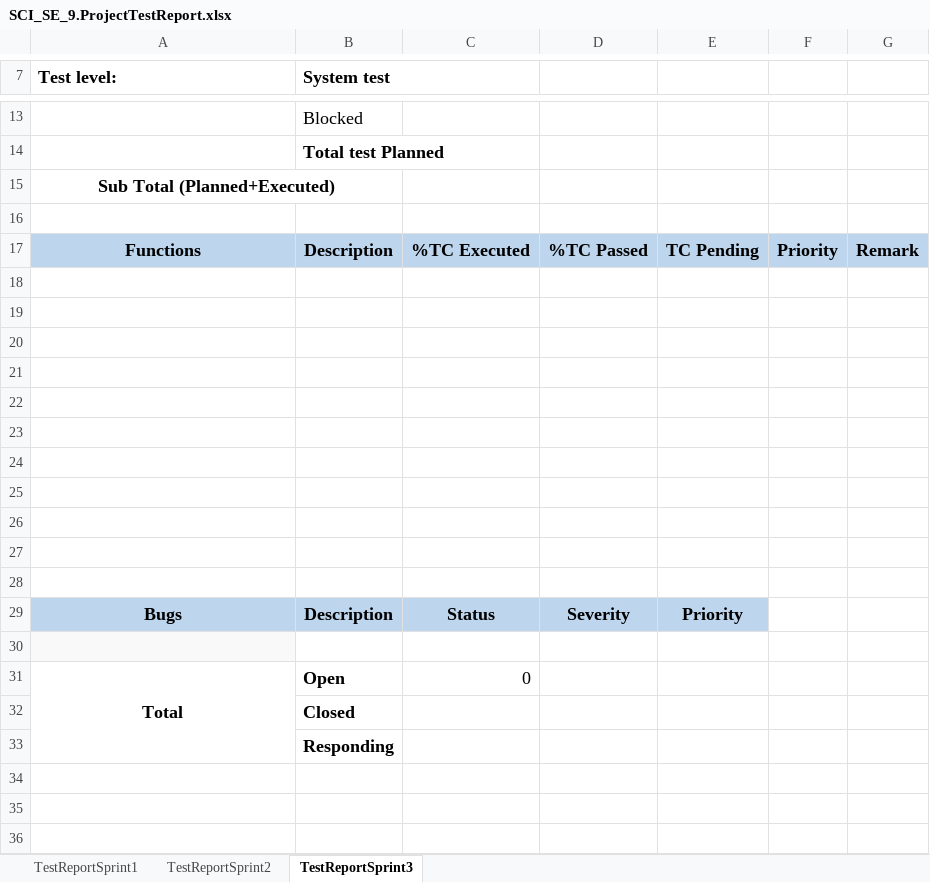
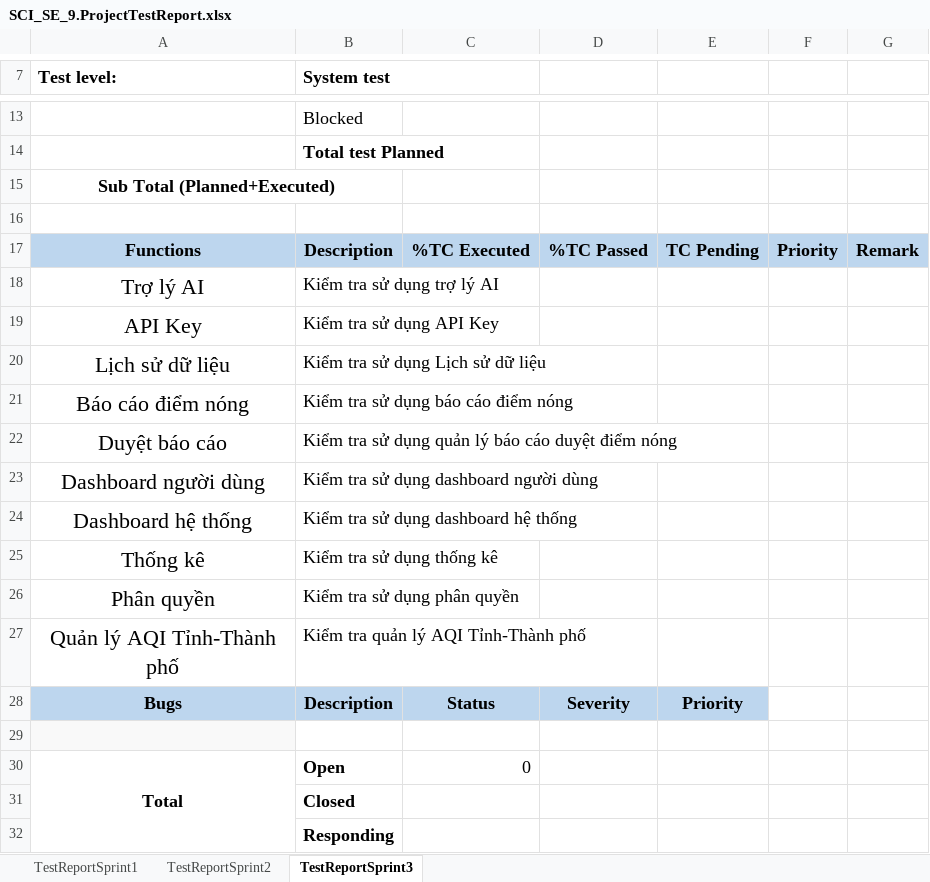
Before and after one commit to KLTN-03-2026/GR35, an Excel workbook: Docs/KLTN2026_Nhom35/SCI_SE_9.ProjectTestReport.xlsx, sheet TestReportSprint3, drawn as a sheet; only a part is shown, gaps mark what is left out; values as stored, in another font and other column widths than the file's, no borders; removed rows and columns are numbered as before the commit, all else as after; the diff names each change by its address in the sheet, - before the commit and + after, or states it on an @@ line.

```diff
--- a/Docs/KLTN2026_Nhom35/SCI_SE_9.ProjectTestReport.xlsx (sheet TestReportSprint3)
+++ b/Docs/KLTN2026_Nhom35/SCI_SE_9.ProjectTestReport.xlsx (sheet TestReportSprint3)
-row 18: (empty)
+row 18: Trợ lý AI | Kiểm tra sử dụng trợ lý AI
-row 19: (empty)
+row 19: API Key | Kiểm tra sử dụng API Key
-row 20: (empty)
+row 20: Lịch sử dữ liệu | Kiểm tra sử dụng Lịch sử dữ liệu
-row 21: (empty)
+row 21: Báo cáo điểm nóng | Kiểm tra sử dụng báo cáo điểm nóng
-row 22: (empty)
+row 22: Duyệt báo cáo | Kiểm tra sử dụng quản lý báo cáo duyệt điểm nóng
-row 23: (empty)
+row 23: Dashboard người dùng | Kiểm tra sử dụng dashboard người dùng
-row 24: (empty)
+row 24: Dashboard hệ thống | Kiểm tra sử dụng dashboard hệ thống
-row 25: (empty)
+row 25: Thống kê | Kiểm tra sử dụng thống kê
-row 26: (empty)
+row 26: Phân quyền | Kiểm tra sử dụng phân quyền
-row 27: (empty)
+row 27: Quản lý AQI Tỉnh-Thành phố | Kiểm tra quản lý AQI Tỉnh-Thành phố
-row 28: (empty)
```
Also changed, not shown: sheet TestReportSprint1, sheet TestReportSprint2, Docs/KLTN2026_Nhom35/SCI_SE_10.ProjectSprintBacklog.xlsx, 17 other files.
